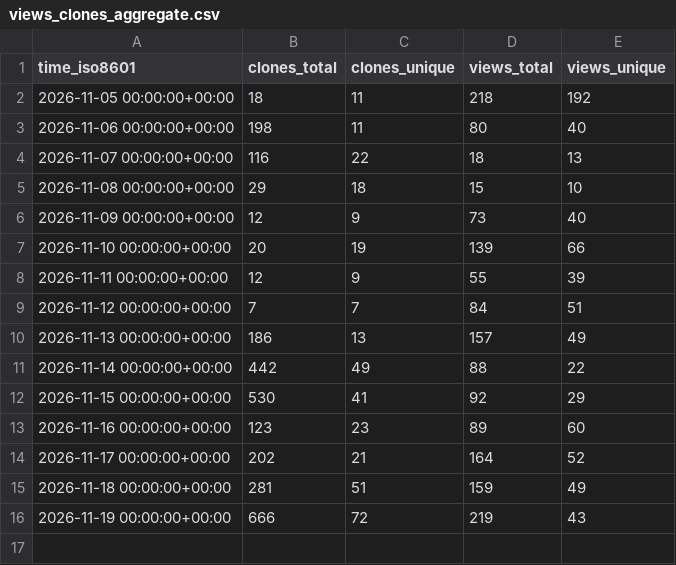
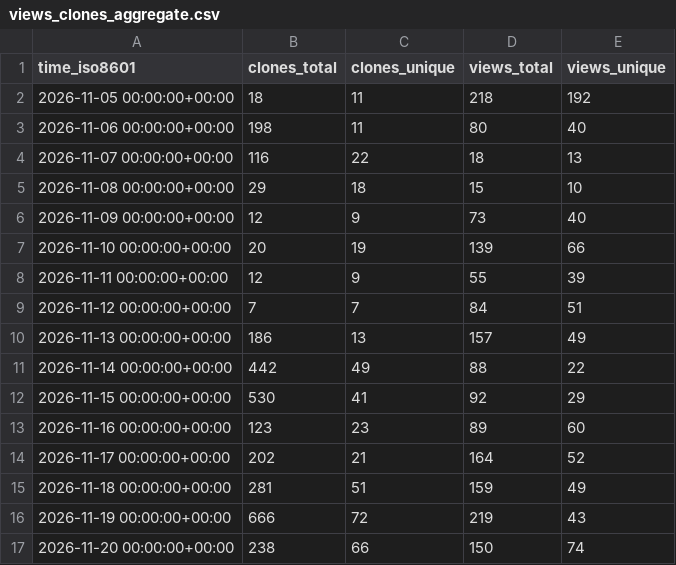
Before and after one commit to LCA-ActivityBrowser/activity-browser, a CSV file: LCA-ActivityBrowser/activity-browser/ghrs-data/views_clones_aggregate.csv, drawn as a sheet; the diff names each change by its address in the sheet, - before the commit and + after, or states it on an @@ line.

```diff
--- a/LCA-ActivityBrowser/activity-browser/ghrs-data/views_clones_aggregate.csv
+++ b/LCA-ActivityBrowser/activity-browser/ghrs-data/views_clones_aggregate.csv
+row 17: 2026-11-20 00:00:00+00:00 | 238 | 66 | 150 | 74
```
Also changed, not shown: 1 other file.
